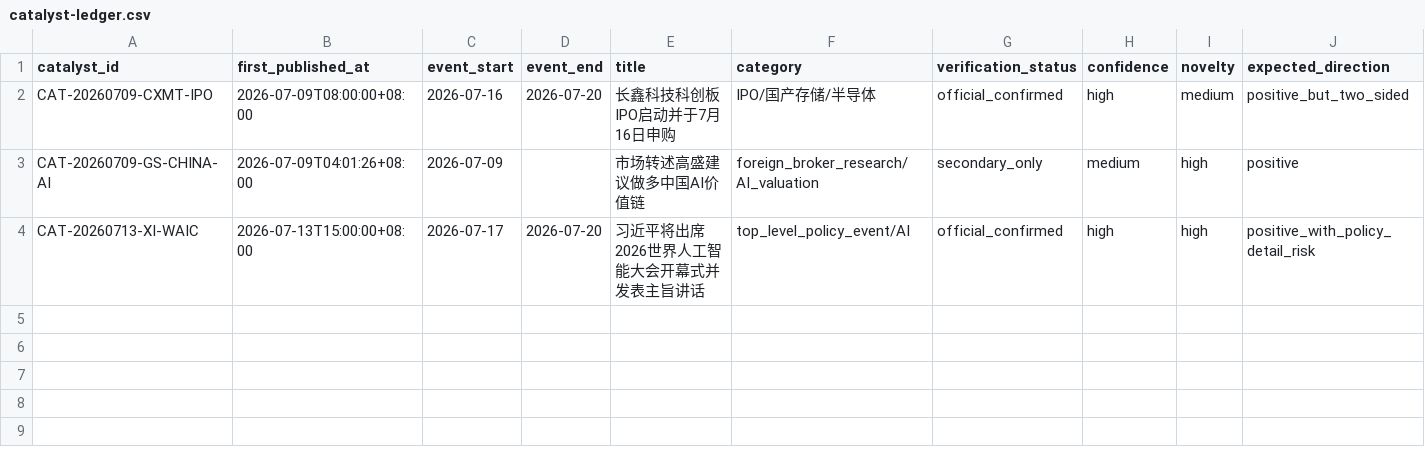
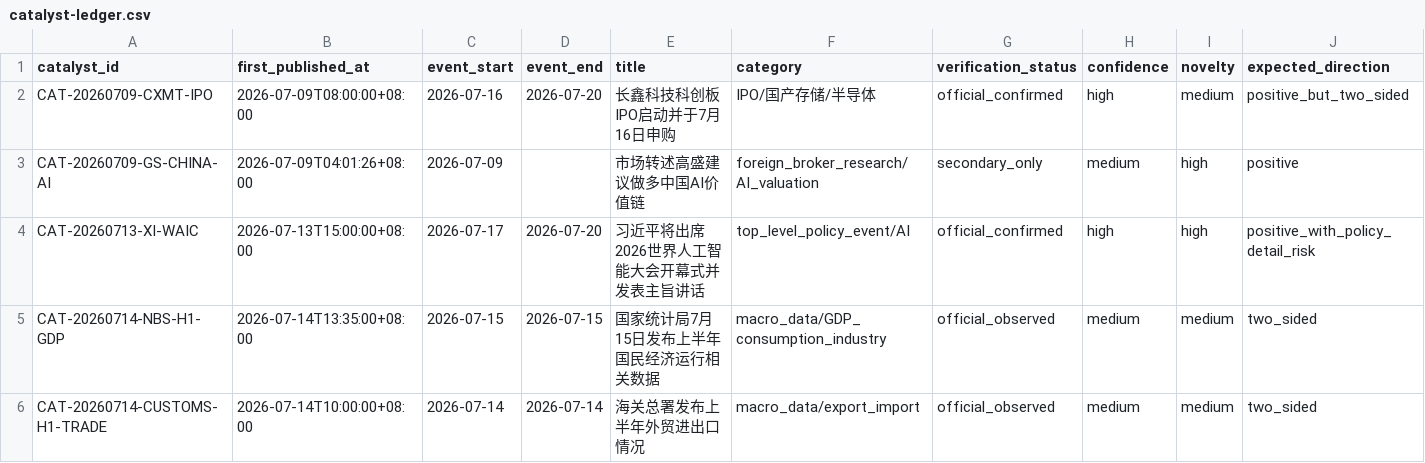
Before and after one commit to 2240907669-svg/fund-investment, a CSV file: data/catalyst-ledger.csv, drawn as a sheet; only a part is shown; rows hold the shown columns only; the diff names each change by its address in the sheet, - before the commit and + after, or states it on an @@ line.

Commit message:
autosync: 2026-07-14 13:39:49

```diff
--- a/data/catalyst-ledger.csv
+++ b/data/catalyst-ledger.csv
+row 5: CAT-20260714-NBS-H1-GDP | 2026-07-14T13:35:00+08:00 | 2026-07-15 | 2026-07-15 | 国家统计局7月15日发布上半年国民经济运行相关数据 | macro_data/GDP_consumption_industry | official_observed | medium | medium | two_sided
+row 6: CAT-20260714-CUSTOMS-H1-TRADE | 2026-07-14T10:00:00+08:00 | 2026-07-14 | 2026-07-14 | 海关总署发布上半年外贸进出口情况 | macro_data/export_import | official_observed | medium | medium | two_sided
```
